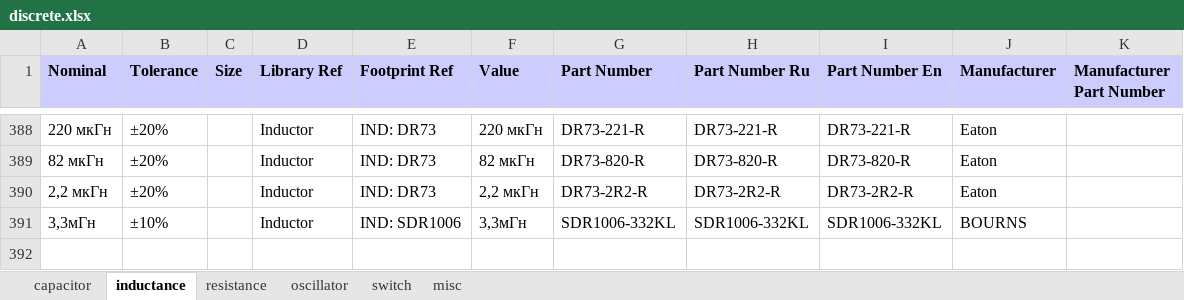
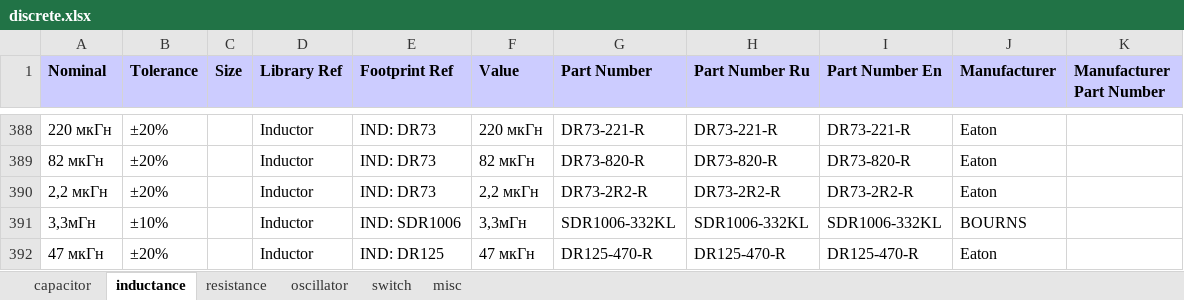
Before and after one commit to garou-g/elem_altium_db2, an Excel workbook: library/discrete.xlsx, sheet inductance, drawn as a sheet; only a part is shown, gaps mark what is left out; values as stored, in another font and other column widths than the file's, no borders; the diff names each change by its address in the sheet, - before the commit and + after, or states it on an @@ line.

```diff
--- a/library/discrete.xlsx (sheet inductance)
+++ b/library/discrete.xlsx (sheet inductance)
+row 392: 47 мкГн | ±20% |  | Inductor | IND: DR125 | 47 мкГн | DR125-470-R | DR125-470-R | DR125-470-R | Eaton
```
Also changed, not shown: sheet resistance, library/power_supplies.xlsx, library/transistors.xlsx, 4 other files.
